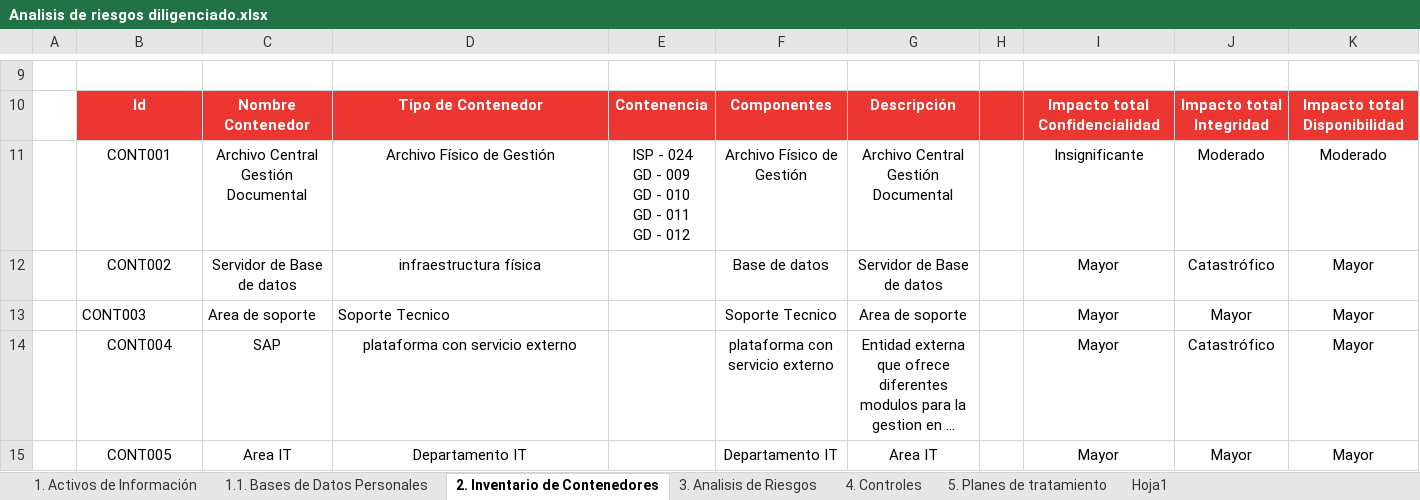
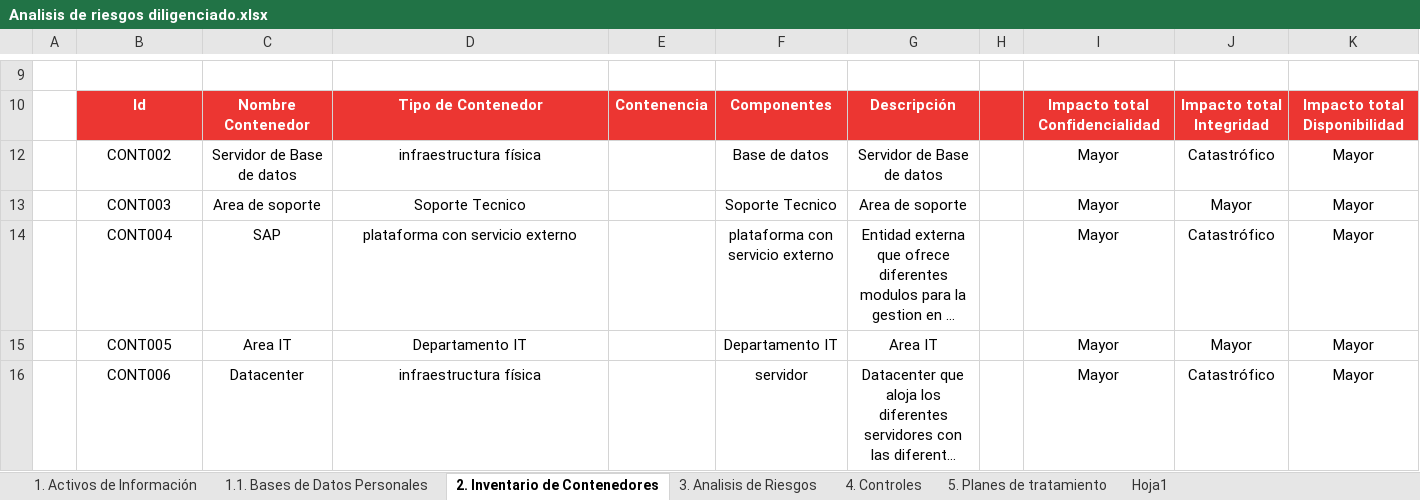
Before and after one commit to AndresRincon94/JanFox_V2, an Excel workbook: Documentacion/Actividades/Analisis de riesgos diligenciado.xlsx, sheet 2. Inventario de Contenedores, drawn as a sheet; only a part is shown, gaps mark what is left out; the shorter side is filled out with more unchanged rows; long unchanged cells end in …; values as stored, in another font and other column widths than the file's, no borders; charts and pictures not drawn; 1 other sheet too large or unreadable and not compared; ↵ is a line break in a cell; the diff names each change by its address in the sheet, - before the commit and + after, or states it on an @@ line.

```diff
--- a/Documentacion/Actividades/Analisis de riesgos diligenciado.xlsx (sheet 2. Inventario de Contenedores)
+++ b/Documentacion/Actividades/Analisis de riesgos diligenciado.xlsx (sheet 2. Inventario de Contenedores)
@@ row 11 hidden:  | CONT001 | Archivo Central Gestión Documental | Archivo Físico de Gestión | ISP - 024 ↵ GD - 009 ↵ GD - 010 ↵ GD - 011 ↵ GD - 012 | Archivo Físico de Gestión | Archivo Central Gestión Documental |  | Insignificante | Moderado | Moderado @@
-B13:D13 alignment: left
+B13:D13 alignment: center
```
Also changed, not shown: sheet 3. Analisis de Riesgos, sheet 1. Activos de Información, sheet 1.1. Bases de Datos Personales, sheet 5. Planes de tratamiento, 11 other files.
